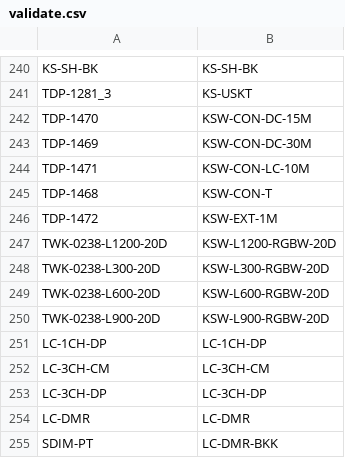
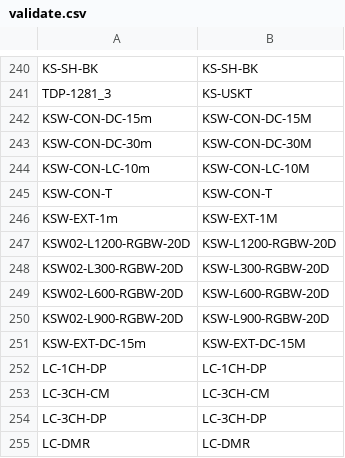
Before and after one commit to beephsupreme/gomaterials, a CSV file: data/validate.csv, drawn as a sheet; only a part is shown, gaps mark what is left out; the shorter side is filled out with more unchanged rows.

Commit message:
Updated validate.csv to include KSW parts.

```diff
--- a/data/validate.csv
+++ b/data/validate.csv
@@ -241,11 +241,12 @@ KS-SH-BK,KS-SH-BK
 TDP-1281_3,KS-USKT
-TDP-1470,KSW-CON-DC-15M
-TDP-1469,KSW-CON-DC-30M
-TDP-1471,KSW-CON-LC-10M
-TDP-1468,KSW-CON-T
-TDP-1472,KSW-EXT-1M
-TWK-0238-L1200-20D,KSW-L1200-RGBW-20D
-TWK-0238-L300-20D,KSW-L300-RGBW-20D
-TWK-0238-L600-20D,KSW-L600-RGBW-20D
-TWK-0238-L900-20D,KSW-L900-RGBW-20D
+KSW-CON-DC-15m,KSW-CON-DC-15M
+KSW-CON-DC-30m,KSW-CON-DC-30M
+KSW-CON-LC-10m,KSW-CON-LC-10M
+KSW-CON-T,KSW-CON-T
+KSW-EXT-1m,KSW-EXT-1M
+KSW02-L1200-RGBW-20D,KSW-L1200-RGBW-20D
+KSW02-L300-RGBW-20D,KSW-L300-RGBW-20D
+KSW02-L600-RGBW-20D,KSW-L600-RGBW-20D
+KSW02-L900-RGBW-20D,KSW-L900-RGBW-20D
+KSW-EXT-DC-15m,KSW-EXT-DC-15M
 LC-1CH-DP,LC-1CH-DP
```
